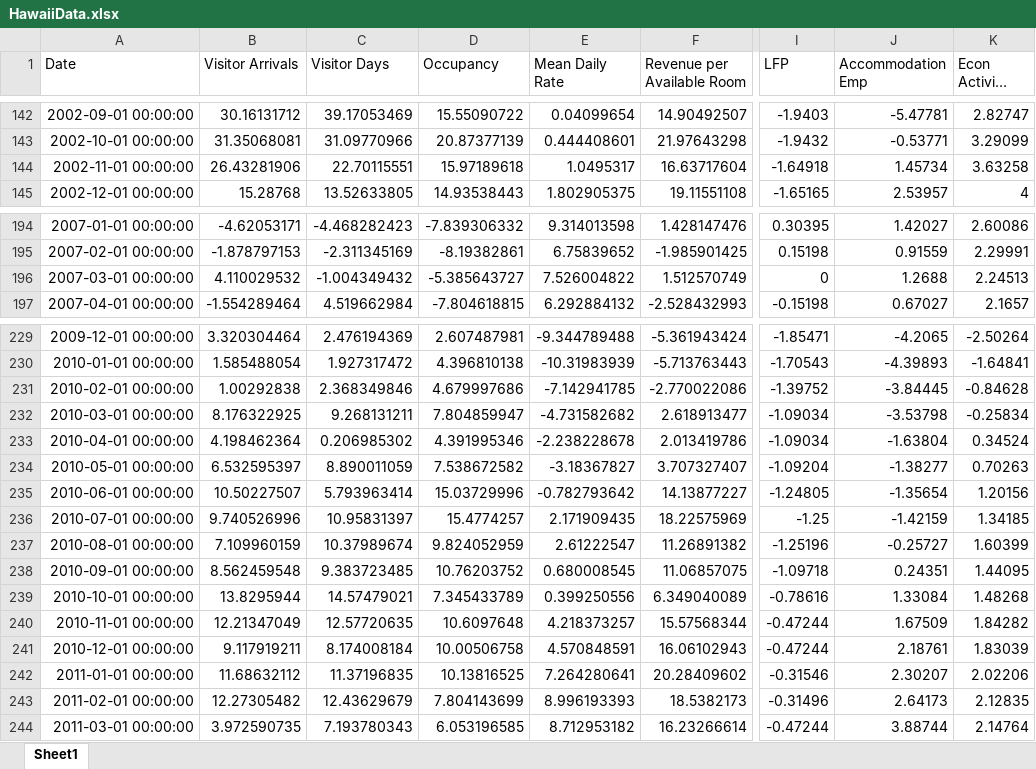
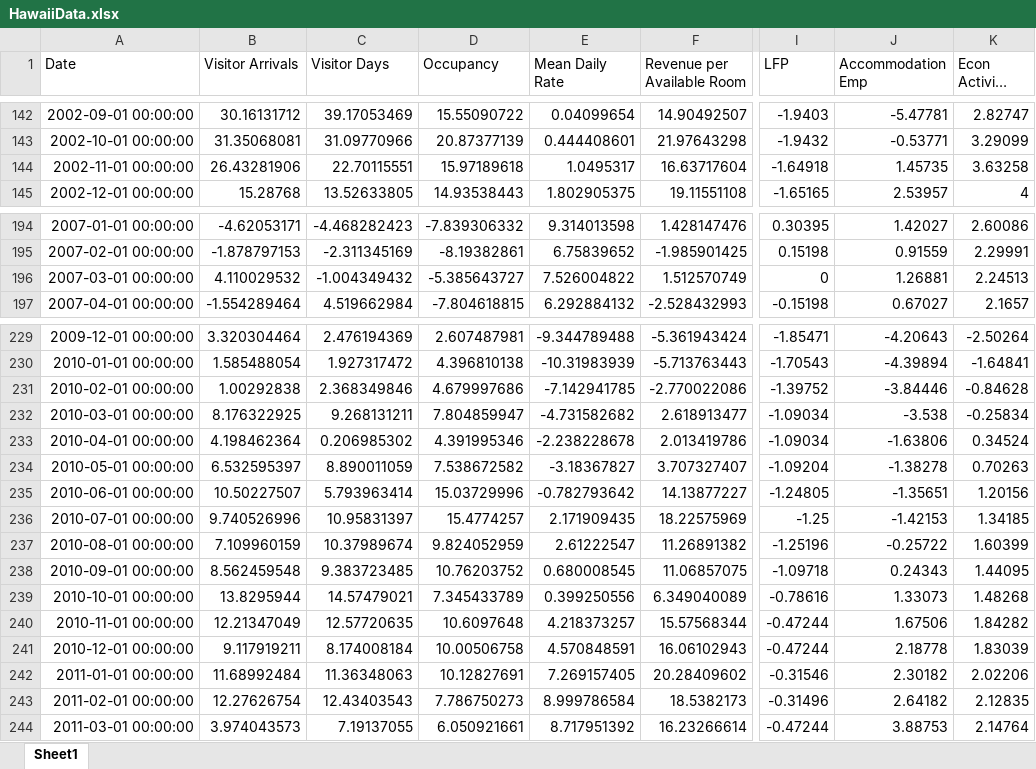
Before and after one commit to jgreathouse9/SynthWorld, an Excel workbook: Paper1/Paper/Data/HawaiiData.xlsx, sheet Sheet1, drawn as a sheet; only a part is shown, gaps mark what is left out; long unchanged cells end in …; values as stored, in another font and other column widths than the file's, no borders; the diff covers the shown part only; the diff names each change by its address in the sheet, - before the commit and + after, or states it on an @@ line.

```diff
--- a/Paper1/Paper/Data/HawaiiData.xlsx (sheet Sheet1)
+++ b/Paper1/Paper/Data/HawaiiData.xlsx (sheet Sheet1)
-J144 (Accommodation Emp): 1.45734
+J144 (Accommodation Emp): 1.45735
-J196 (Accommodation Emp): 1.2688
+J196 (Accommodation Emp): 1.26881
-J229 (Accommodation Emp): -4.2065
+J229 (Accommodation Emp): -4.20643
-J230 (Accommodation Emp): -4.39893
+J230 (Accommodation Emp): -4.39894
-J231 (Accommodation Emp): -3.84445
+J231 (Accommodation Emp): -3.84446
-J232 (Accommodation Emp): -3.53798
+J232 (Accommodation Emp): -3.538
-J233 (Accommodation Emp): -1.63804
+J233 (Accommodation Emp): -1.63806
-J234 (Accommodation Emp): -1.38277
+J234 (Accommodation Emp): -1.38278
-J235 (Accommodation Emp): -1.35654
+J235 (Accommodation Emp): -1.35651
-J236 (Accommodation Emp): -1.42159
+J236 (Accommodation Emp): -1.42153
-J237 (Accommodation Emp): -0.25727
+J237 (Accommodation Emp): -0.25722
-J238 (Accommodation Emp): 0.24351
+J238 (Accommodation Emp): 0.24343
-J239 (Accommodation Emp): 1.33084
+J239 (Accommodation Emp): 1.33073
-J240 (Accommodation Emp): 1.67509
+J240 (Accommodation Emp): 1.67506
-J241 (Accommodation Emp): 2.18761
+J241 (Accommodation Emp): 2.18778
-B242 (Visitor Arrivals): 11.68632112
+B242 (Visitor Arrivals): 11.68992484
-C242 (Visitor Days): 11.37196835
+C242 (Visitor Days): 11.36348063
-D242 (Occupancy): 10.13816525
+D242 (Occupancy): 10.12827691
-E242 (Mean Daily Rate): 7.264280641
+E242 (Mean Daily Rate): 7.269157405
-J242 (Accommodation Emp): 2.30207
+J242 (Accommodation Emp): 2.30182
-B243 (Visitor Arrivals): 12.27305482
+B243 (Visitor Arrivals): 12.27626754
-C243 (Visitor Days): 12.43629679
+C243 (Visitor Days): 12.43403543
-D243 (Occupancy): 7.804143699
+D243 (Occupancy): 7.786750273
-E243 (Mean Daily Rate): 8.996193393
+E243 (Mean Daily Rate): 8.999786584
-J243 (Accommodation Emp): 2.64173
+J243 (Accommodation Emp): 2.64182
-B244 (Visitor Arrivals): 3.972590735
+B244 (Visitor Arrivals): 3.974043573
-C244 (Visitor Days): 7.193780343
+C244 (Visitor Days): 7.19137055
-D244 (Occupancy): 6.053196585
+D244 (Occupancy): 6.050921661
-E244 (Mean Daily Rate): 8.712953182
+E244 (Mean Daily Rate): 8.717951392
-J244 (Accommodation Emp): 3.88744
+J244 (Accommodation Emp): 3.88753
```
Also changed, not shown: 768 edited cells elsewhere in this sheet.
